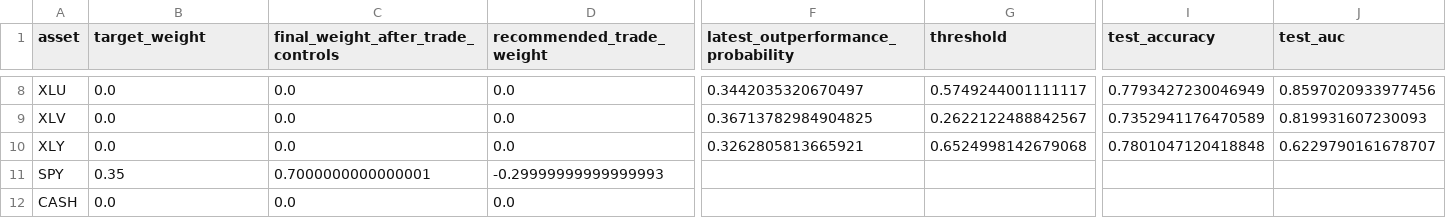
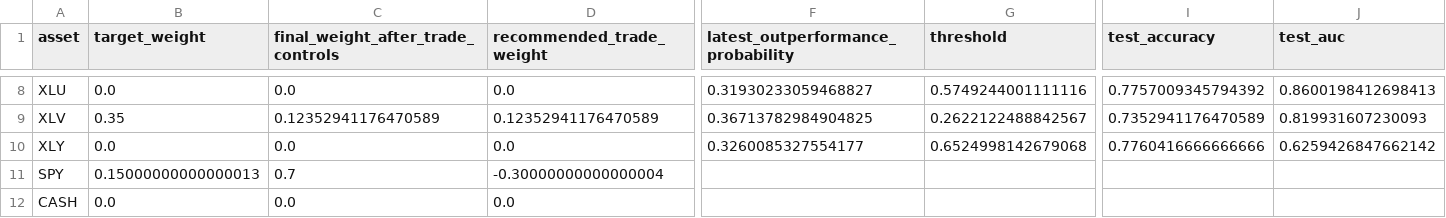
Before and after one commit to cjr2333333-afk/sector-etf-rotation-dashboard, a CSV file: final_sector_rotation_model/outputs/latest_industry_portfolio.csv, drawn as a sheet; only a part is shown, gaps mark what is left out; the diff covers the shown part only; the diff names each change by its address in the sheet, - before the commit and + after, or states it on an @@ line.

```diff
--- a/final_sector_rotation_model/outputs/latest_industry_portfolio.csv
+++ b/final_sector_rotation_model/outputs/latest_industry_portfolio.csv
-F8: 0.3442035320670497
+F8: 0.31930233059468827
-G8 (threshold): 0.5749244001111117
+G8 (threshold): 0.5749244001111116
-I8 (test_accuracy): 0.7793427230046949
+I8 (test_accuracy): 0.7757009345794392
-J8 (test_auc): 0.8597020933977456
+J8 (test_auc): 0.8600198412698413
-B9 (target_weight): 0.0
+B9 (target_weight): 0.35
-C9: 0.0
+C9: 0.12352941176470589
-D9 (recommended_trade_weight): 0.0
+D9 (recommended_trade_weight): 0.12352941176470589
-F10: 0.3262805813665921
+F10: 0.3260085327554177
-I10 (test_accuracy): 0.7801047120418848
+I10 (test_accuracy): 0.7760416666666666
-J10 (test_auc): 0.6229790161678707
+J10 (test_auc): 0.6259426847662142
-B11 (target_weight): 0.35
+B11 (target_weight): 0.15000000000000013
-C11: 0.7000000000000001
+C11: 0.7
-D11 (recommended_trade_weight): -0.29999999999999993
+D11 (recommended_trade_weight): -0.30000000000000004
```
Also changed, not shown: 29 edited cells elsewhere in this file, final_sector_rotation_model/outputs/champion_vs_challenger_latest_signals.csv, final_sector_rotation_model/outputs/final_sector_outperformance_robust_ensemble_predictions.csv, 12 other files.
